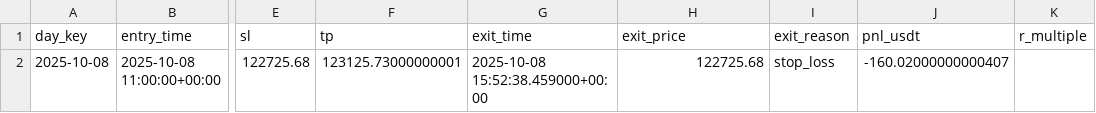
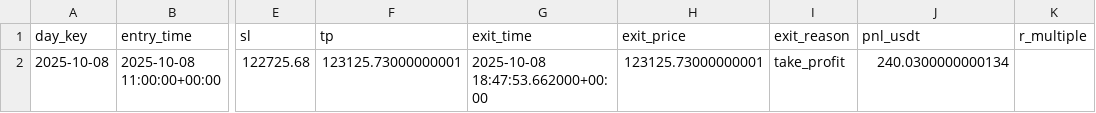
Before and after one commit to LautaroIbanez/One_Trade, a CSV file: data/trades_final_BTC_USDT_USDT_moderate.csv, drawn as a sheet; only a part is shown, gaps mark what is left out; the diff names each change by its address in the sheet, - before the commit and + after, or states it on an @@ line.

```diff
--- a/data/trades_final_BTC_USDT_USDT_moderate.csv
+++ b/data/trades_final_BTC_USDT_USDT_moderate.csv
-G2 (exit_time): 2025-10-08 15:52:38.459000+00:00
+G2 (exit_time): 2025-10-08 18:47:53.662000+00:00
-H2 (exit_price): 122725.68
+H2 (exit_price): 123125.73000000001
-I2 (exit_reason): stop_loss
+I2 (exit_reason): take_profit
-J2 (pnl_usdt): -160.02000000000407
+J2 (pnl_usdt): 240.0300000000134
```
Also changed, not shown: 6 other files.
